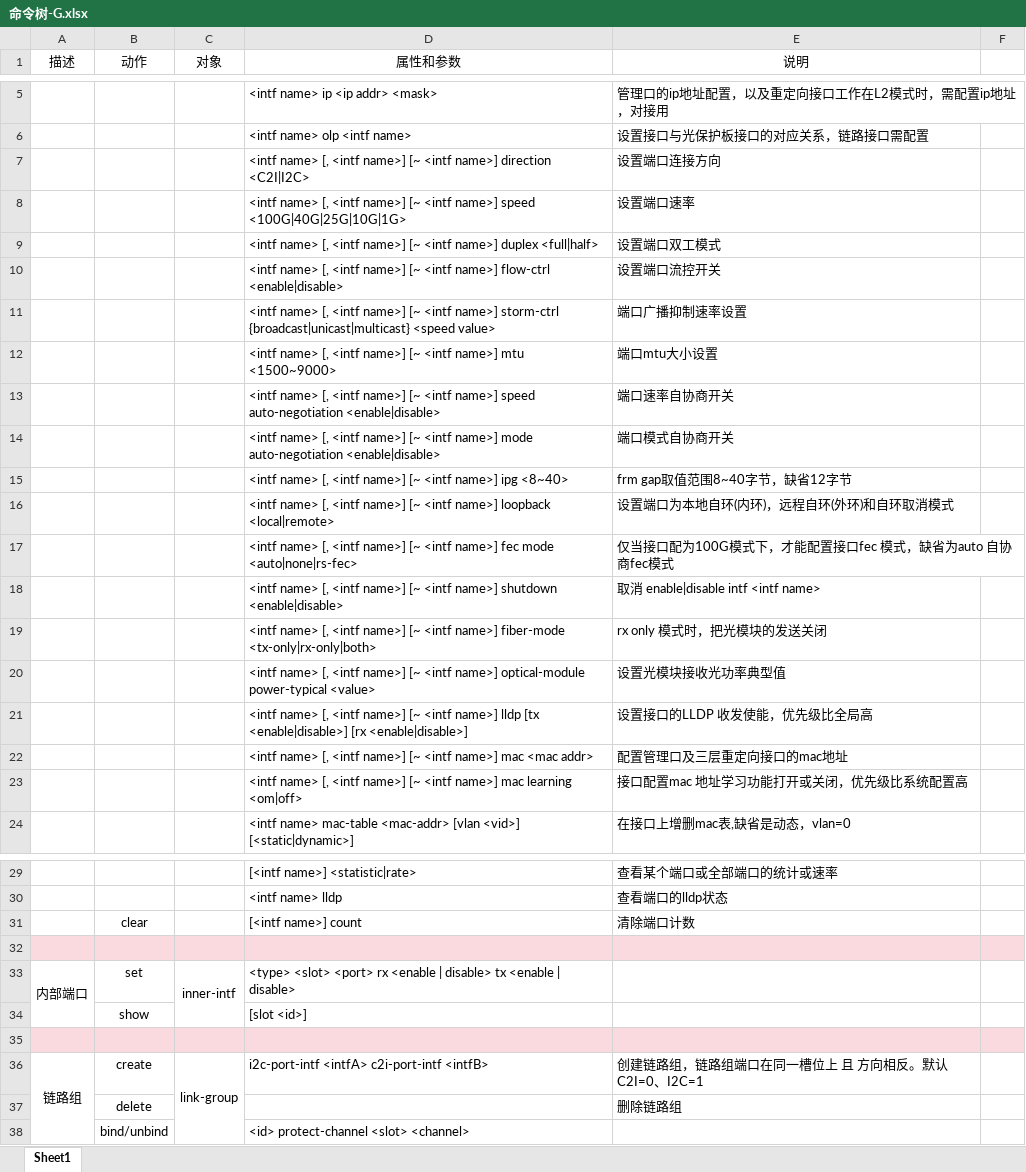
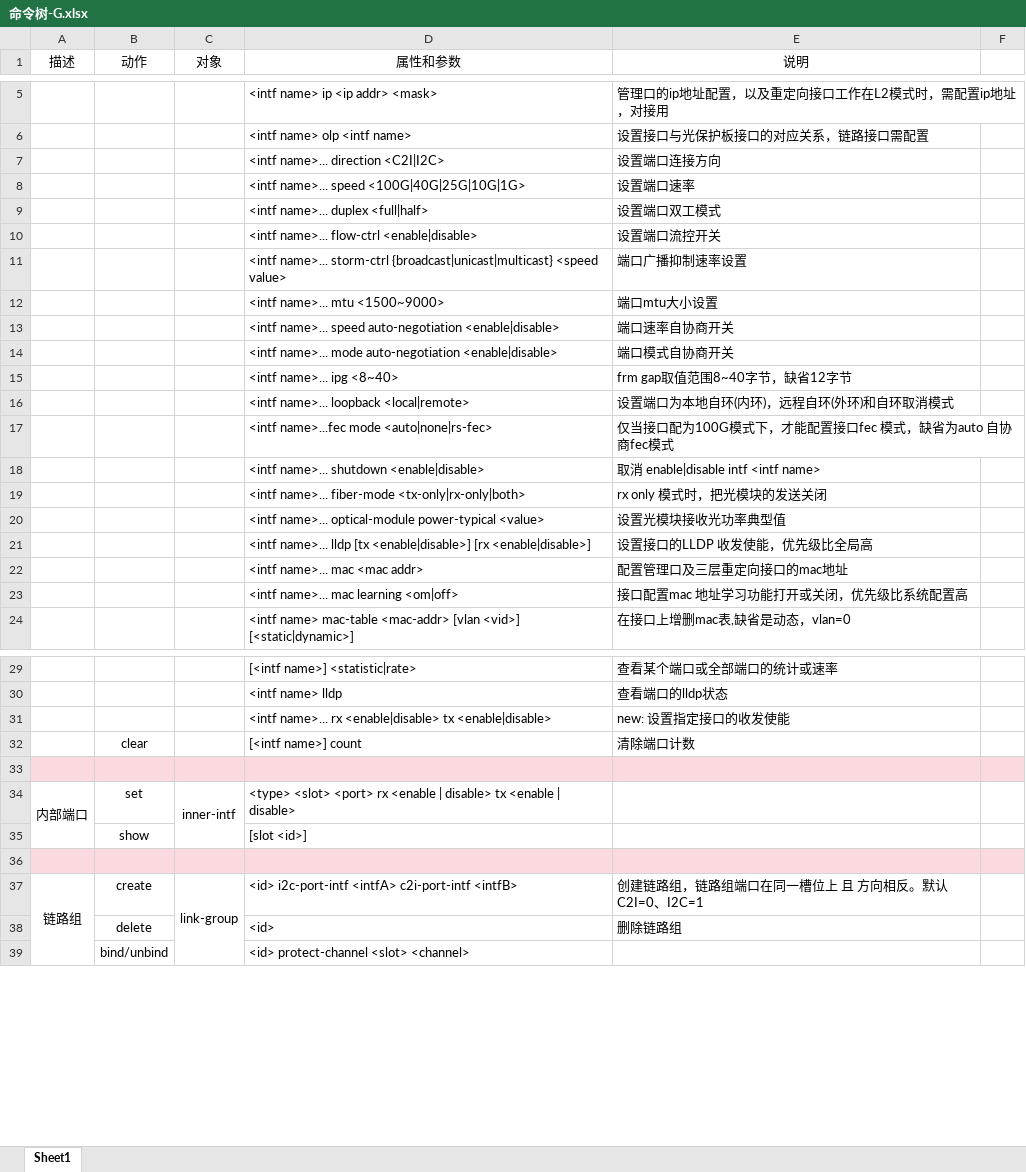
Before and after one commit to RicoChen1/2025S_Work, an Excel workbook: 命令树-G.xlsx, sheet Sheet1, drawn as a sheet; only a part is shown, gaps mark what is left out; values as stored, in another font and other column widths than the file's, no borders; addresses are those after the commit; the diff covers the shown part only; the diff names each change by its address in the sheet, - before the commit and + after, or states it on an @@ line.

```diff
--- a/命令树-G.xlsx (sheet Sheet1)
+++ b/命令树-G.xlsx (sheet Sheet1)
-D7 (属性和参数): <intf name> [, <intf name>] [~ <intf name>] direction <C2I|I2C>
+D7 (属性和参数): <intf name>... direction <C2I|I2C>
-D8 (属性和参数): <intf name> [, <intf name>] [~ <intf name>] speed <100G|40G|25G|10G|1G>
+D8 (属性和参数): <intf name>... speed <100G|40G|25G|10G|1G>
-D9 (属性和参数): <intf name> [, <intf name>] [~ <intf name>] duplex <full|half>
+D9 (属性和参数): <intf name>... duplex <full|half>
-D10 (属性和参数): <intf name> [, <intf name>] [~ <intf name>] flow-ctrl <enable|disable>
+D10 (属性和参数): <intf name>... flow-ctrl <enable|disable>
-D11 (属性和参数): <intf name> [, <intf name>] [~ <intf name>] storm-ctrl {broadcast|unicast|multicast}…
+D11 (属性和参数): <intf name>... storm-ctrl {broadcast|unicast|multicast}…
-D12 (属性和参数): <intf name> [, <intf name>] [~ <intf name>] mtu <1500~9000>
+D12 (属性和参数): <intf name>... mtu <1500~9000>
-D13 (属性和参数): <intf name> [, <intf name>] [~ <intf name>] speed auto-negotiation…
+D13 (属性和参数): <intf name>... speed auto-negotiation…
-D14 (属性和参数): <intf name> [, <intf name>] [~ <intf name>] mode auto-negotiation…
+D14 (属性和参数): <intf name>... mode auto-negotiation…
-D15 (属性和参数): <intf name> [, <intf name>] [~ <intf name>] ipg <8~40>
+D15 (属性和参数): <intf name>... ipg <8~40>
-D16 (属性和参数): <intf name> [, <intf name>] [~ <intf name>] loopback <local|remote>
+D16 (属性和参数): <intf name>... loopback <local|remote>
-D17 (属性和参数): <intf name> [, <intf name>] [~ <intf name>] fec mode <auto|none|rs-fec>
+D17 (属性和参数): <intf name>...fec mode <auto|none|rs-fec>
-D18 (属性和参数): <intf name> [, <intf name>] [~ <intf name>] shutdown <enable|disable>
+D18 (属性和参数): <intf name>... shutdown <enable|disable>
-D19 (属性和参数): <intf name> [, <intf name>] [~ <intf name>] fiber-mode <tx-only|rx-only|both>
+D19 (属性和参数): <intf name>... fiber-mode <tx-only|rx-only|both>
-D20 (属性和参数): <intf name> [, <intf name>] [~ <intf name>] optical-module power-typical…
+D20 (属性和参数): <intf name>... optical-module power-typical…
-D21 (属性和参数): <intf name> [, <intf name>] [~ <intf name>] lldp [tx…
+D21 (属性和参数): <intf name>... lldp [tx…
-D22 (属性和参数): <intf name> [, <intf name>] [~ <intf name>] mac <mac addr>
+D22 (属性和参数): <intf name>... mac <mac addr>
-D23 (属性和参数): <intf name> [, <intf name>] [~ <intf name>] mac learning…
+D23 (属性和参数): <intf name>... mac learning…
+row 31:  |  |  | <intf name>... rx <enable|disable> tx <enable|disable> | new: 设置指定接口的收发使能
-D37 (属性和参数): i2c-port-intf <intfA>…
+D37 (属性和参数): <id> i2c-port-intf <intfA>…
-D38 (属性和参数): (empty)
+D38 (属性和参数): <id>
```
Also changed, not shown: 3 edited cells elsewhere in this sheet, 6 other files.
